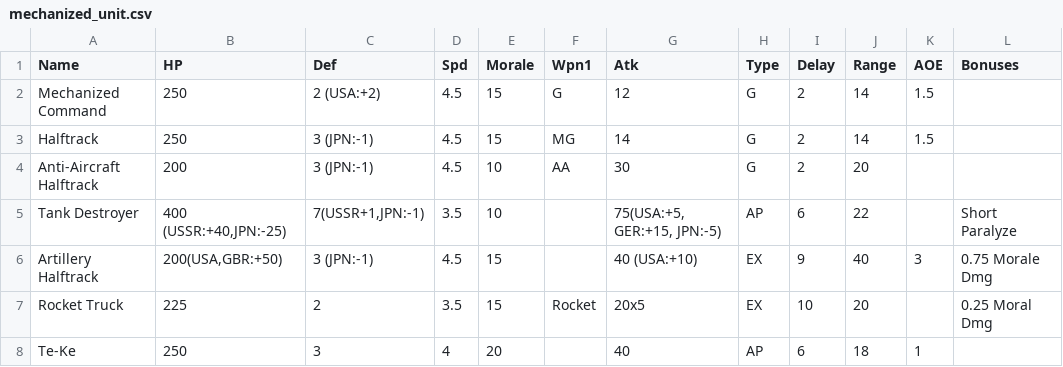
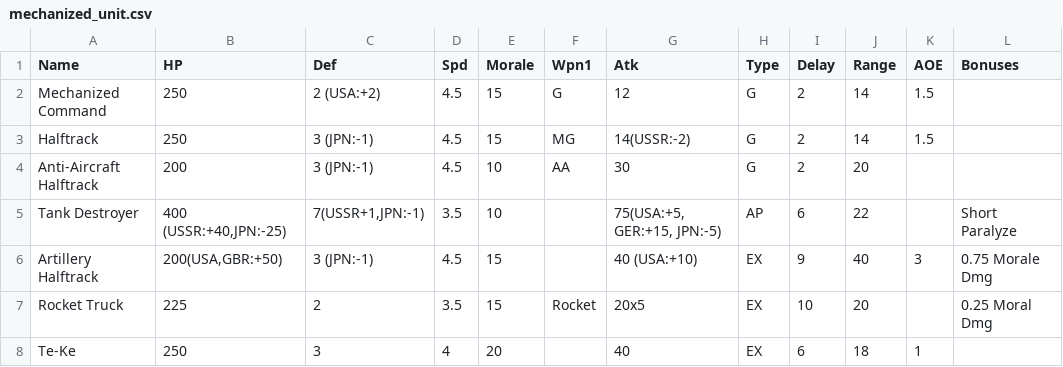
Before and after one commit to jiangsheng/jiangsheng.github.io, a CSV file: docs/games/axis_and_allies/regiments/mechanized_unit.csv, drawn as a sheet.

```diff
--- a/docs/games/axis_and_allies/regiments/mechanized_unit.csv
+++ b/docs/games/axis_and_allies/regiments/mechanized_unit.csv
@@ -2,3 +2,3 @@ Name,HP,Def,Spd,Morale,Wpn1,Atk,Type,Delay,Range,AOE,Bonuses
 Mechanized Command,250,2 (USA:+2),4.5,15,G,12,G,2,14,1.5,
-Halftrack,250,3 (JPN:-1),4.5,15,MG,14,G,2,14,1.5,
+Halftrack,250,3 (JPN:-1),4.5,15,MG,14(USSR:-2),G,2,14,1.5,
 Anti-Aircraft Halftrack,200,3 (JPN:-1),4.5,10,AA,30,G,2,20,,
@@ -7,2 +7,2 @@ Artillery Halftrack,"200(USA,GBR:+50)",3 (JPN:-1),4.5,15,,40 (USA:+10),EX,9,40,3
 Rocket Truck,225,2,3.5,15,Rocket,20x5,EX,10,20,,0.25 Moral Dmg
-Te-Ke,250,3,4,20,,40,AP,6,18,1,
+Te-Ke,250,3,4,20,,40,EX,6,18,1,
```
Also changed, not shown: docs/games/axis_and_allies/regiments/infantry_regiment.csv, docs/games/axis_and_allies/regiments/infantry_unit.csv, 47 other files.
